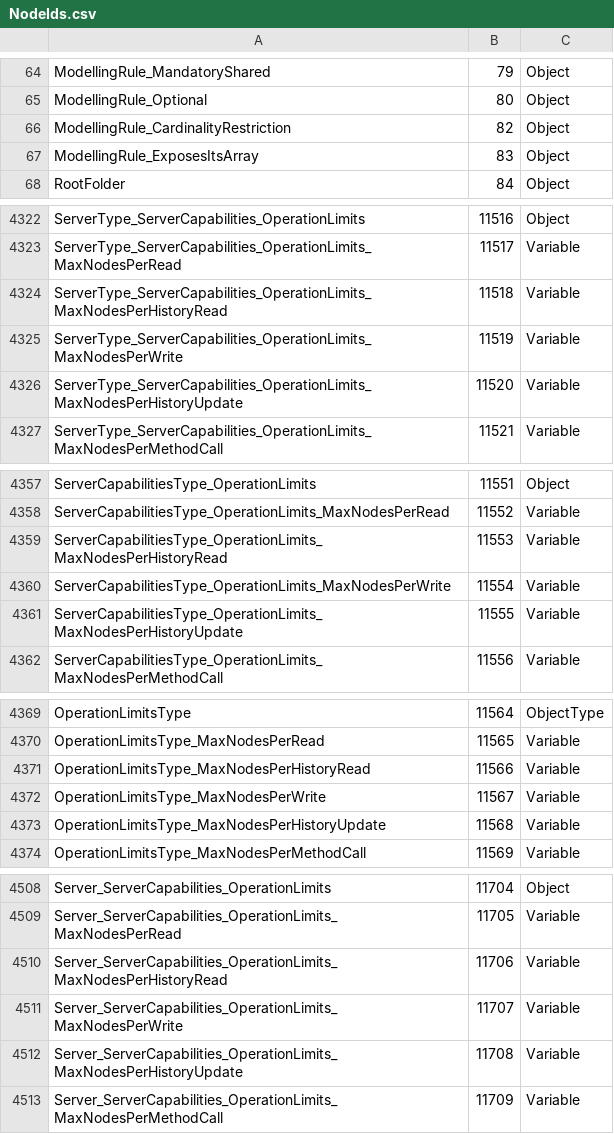
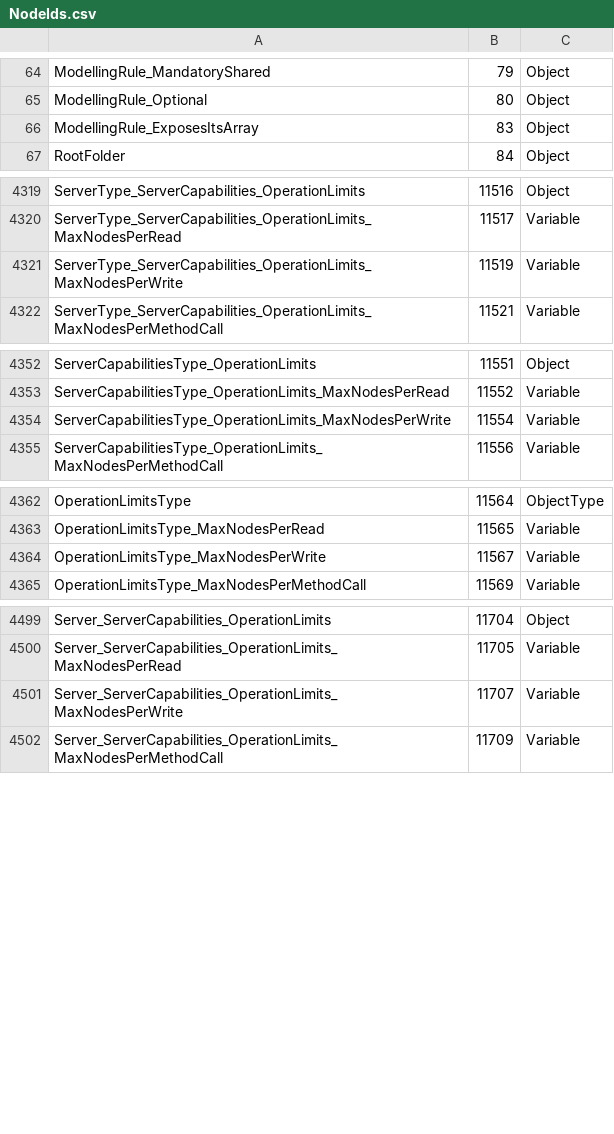
Before and after one commit to OPCFoundation/UA-Nodeset, a CSV file: NodeIds.csv, drawn as a sheet; only a part is shown, gaps mark what is left out; the diff covers the shown part only.

```diff
--- a/NodeIds.csv
+++ b/NodeIds.csv
@@ -65,3 +65,2 @@ ModellingRule_MandatoryShared,79,Object
 ModellingRule_Optional,80,Object
-ModellingRule_CardinalityRestriction,82,Object
 ModellingRule_ExposesItsArray,83,Object
@@ -4323,5 +4320,3 @@ ServerType_ServerCapabilities_OperationLimits,11516,Object
 ServerType_ServerCapabilities_OperationLimits_MaxNodesPerRead,11517,Variable
-ServerType_ServerCapabilities_OperationLimits_MaxNodesPerHistoryRead,11518,Variable
 ServerType_ServerCapabilities_OperationLimits_MaxNodesPerWrite,11519,Variable
-ServerType_ServerCapabilities_OperationLimits_MaxNodesPerHistoryUpdate,11520,Variable
 ServerType_ServerCapabilities_OperationLimits_MaxNodesPerMethodCall,11521,Variable
@@ -4358,5 +4353,3 @@ ServerCapabilitiesType_OperationLimits,11551,Object
 ServerCapabilitiesType_OperationLimits_MaxNodesPerRead,11552,Variable
-ServerCapabilitiesType_OperationLimits_MaxNodesPerHistoryRead,11553,Variable
 ServerCapabilitiesType_OperationLimits_MaxNodesPerWrite,11554,Variable
-ServerCapabilitiesType_OperationLimits_MaxNodesPerHistoryUpdate,11555,Variable
 ServerCapabilitiesType_OperationLimits_MaxNodesPerMethodCall,11556,Variable
@@ -4370,5 +4363,3 @@ OperationLimitsType,11564,ObjectType
 OperationLimitsType_MaxNodesPerRead,11565,Variable
-OperationLimitsType_MaxNodesPerHistoryRead,11566,Variable
 OperationLimitsType_MaxNodesPerWrite,11567,Variable
-OperationLimitsType_MaxNodesPerHistoryUpdate,11568,Variable
 OperationLimitsType_MaxNodesPerMethodCall,11569,Variable
@@ -4509,5 +4500,3 @@ Server_ServerCapabilities_OperationLimits,11704,Object
 Server_ServerCapabilities_OperationLimits_MaxNodesPerRead,11705,Variable
-Server_ServerCapabilities_OperationLimits_MaxNodesPerHistoryRead,11706,Variable
 Server_ServerCapabilities_OperationLimits_MaxNodesPerWrite,11707,Variable
-Server_ServerCapabilities_OperationLimits_MaxNodesPerHistoryUpdate,11708,Variable
 Server_ServerCapabilities_OperationLimits_MaxNodesPerMethodCall,11709,Variable
```
Also changed, not shown: 36 added rows and 2 removed rows elsewhere in this file, Opc.Ua.StatusCodes.csv, 17 other files.
